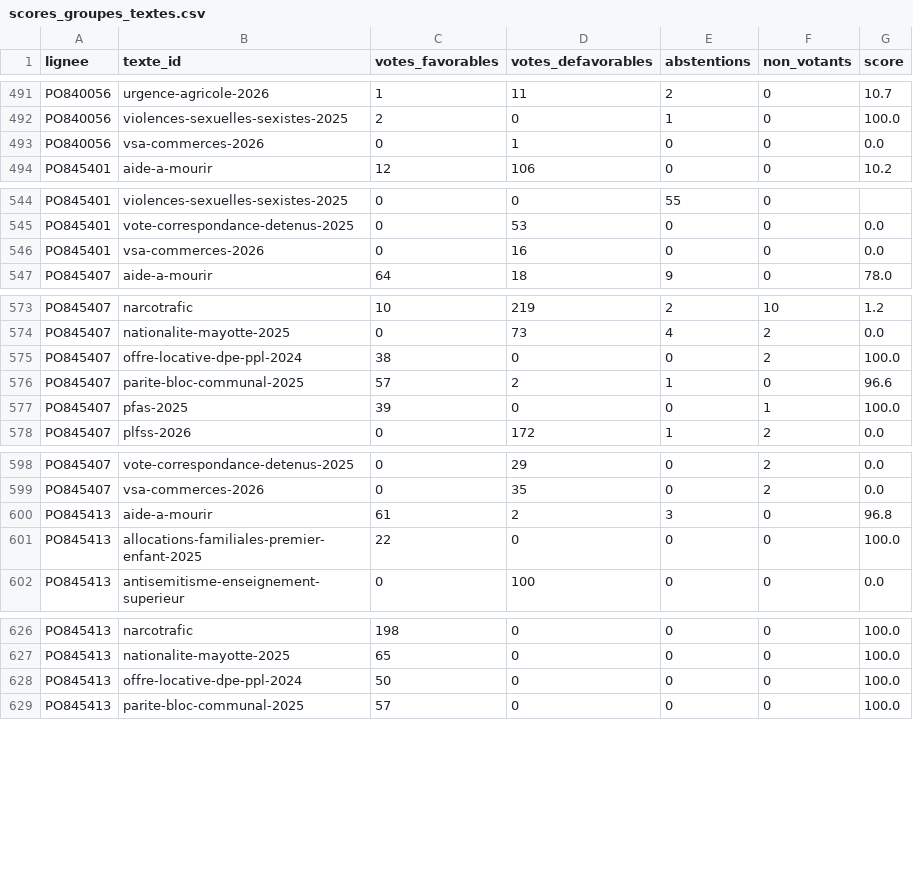
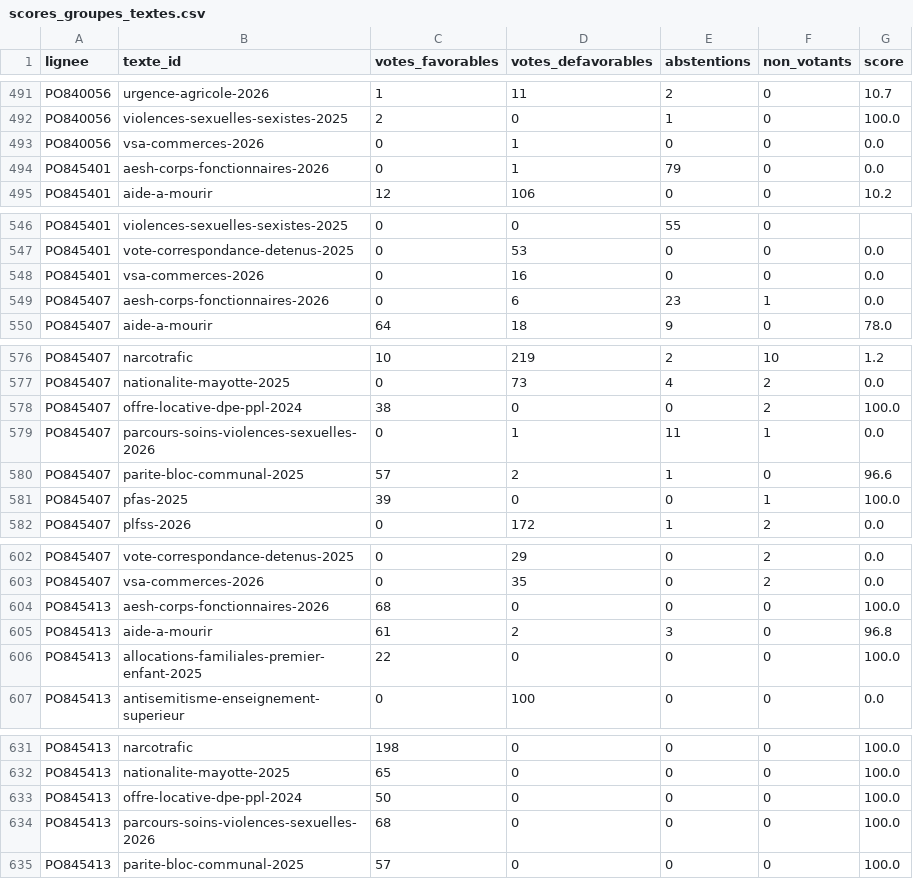
Before and after one commit to m4xim1nus/leurs-voix-nos-droits, a CSV file: data/export/scores_groupes_textes.csv, drawn as a sheet; only a part is shown, gaps mark what is left out; the diff covers the shown part only; the diff names each change by its address in the sheet, - before the commit and + after, or states it on an @@ line.

```diff
--- a/data/export/scores_groupes_textes.csv
+++ b/data/export/scores_groupes_textes.csv
+row 494: PO845401 | aesh-corps-fonctionnaires-2026 | 0 | 1 | 79 | 0 | 0.0
+row 549: PO845407 | aesh-corps-fonctionnaires-2026 | 0 | 6 | 23 | 1 | 0.0
+row 579: PO845407 | parcours-soins-violences-sexuelles-2026 | 0 | 1 | 11 | 1 | 0.0
+row 604: PO845413 | aesh-corps-fonctionnaires-2026 | 68 | 0 | 0 | 0 | 100.0
+row 634: PO845413 | parcours-soins-violences-sexuelles-2026 | 68 | 0 | 0 | 0 | 100.0
```
Also changed, not shown: 17 added rows elsewhere in this file, data/export/en_cours_agenda.csv, data/export/en_cours_alertes.csv, 14 other files.
